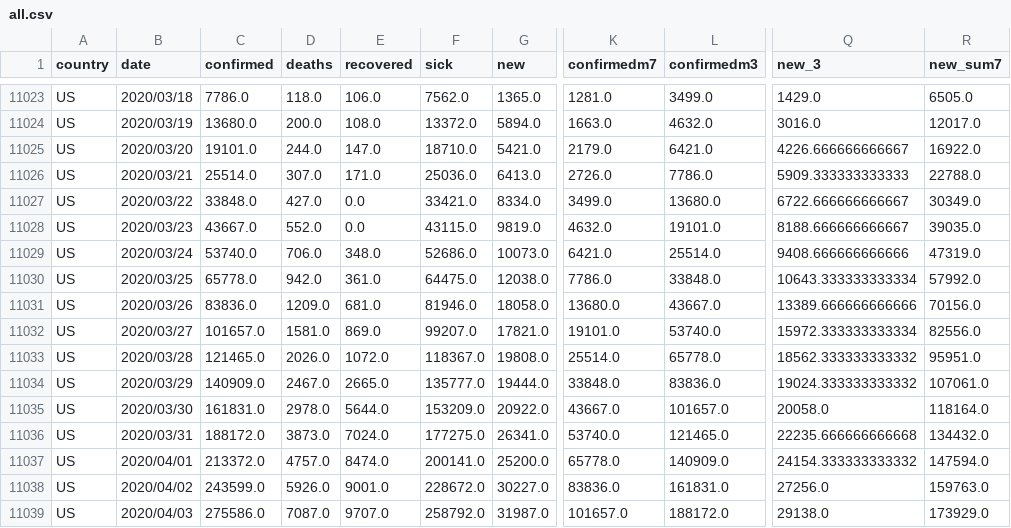
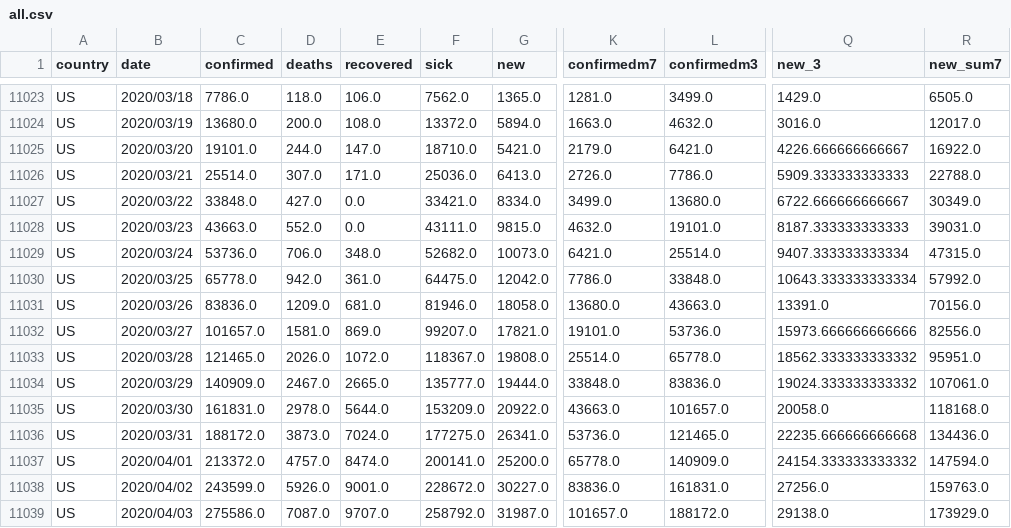
Before and after one commit to Cohhort/Covid19, a CSV file: public/data/all.csv, drawn as a sheet; only a part is shown, gaps mark what is left out; the diff names each change by its address in the sheet, - before the commit and + after, or states it on an @@ line.

```diff
--- a/public/data/all.csv
+++ b/public/data/all.csv
-C11028 (confirmed): 43667.0
+C11028 (confirmed): 43663.0
-F11028 (sick): 43115.0
+F11028 (sick): 43111.0
-G11028 (new): 9819.0
+G11028 (new): 9815.0
-Q11028 (new_3): 8188.666666666667
+Q11028 (new_3): 8187.333333333333
-R11028 (new_sum7): 39035.0
+R11028 (new_sum7): 39031.0
-C11029 (confirmed): 53740.0
+C11029 (confirmed): 53736.0
-F11029 (sick): 52686.0
+F11029 (sick): 52682.0
-Q11029 (new_3): 9408.666666666666
+Q11029 (new_3): 9407.333333333334
-R11029 (new_sum7): 47319.0
+R11029 (new_sum7): 47315.0
-G11030 (new): 12038.0
+G11030 (new): 12042.0
-L11031 (confirmedm3): 43667.0
+L11031 (confirmedm3): 43663.0
-Q11031 (new_3): 13389.666666666666
+Q11031 (new_3): 13391.0
-L11032 (confirmedm3): 53740.0
+L11032 (confirmedm3): 53736.0
-Q11032 (new_3): 15972.333333333334
+Q11032 (new_3): 15973.666666666666
-K11035 (confirmedm7): 43667.0
+K11035 (confirmedm7): 43663.0
-R11035 (new_sum7): 118164.0
+R11035 (new_sum7): 118168.0
-K11036 (confirmedm7): 53740.0
+K11036 (confirmedm7): 53736.0
-R11036 (new_sum7): 134432.0
+R11036 (new_sum7): 134436.0
```
Also changed, not shown: public/data/brutes.csv, public/data/mains_enrichis.csv, 1 other file.
